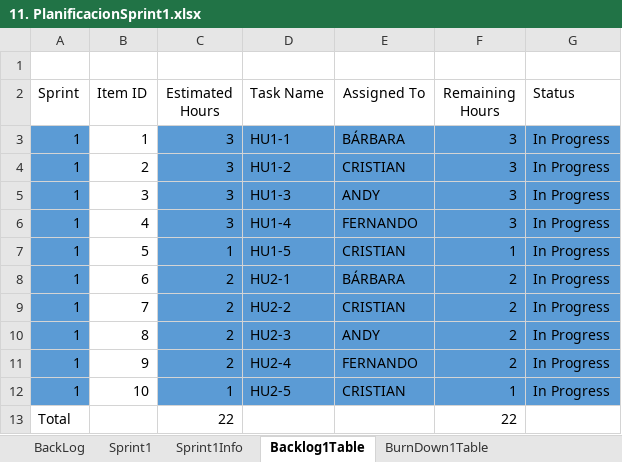
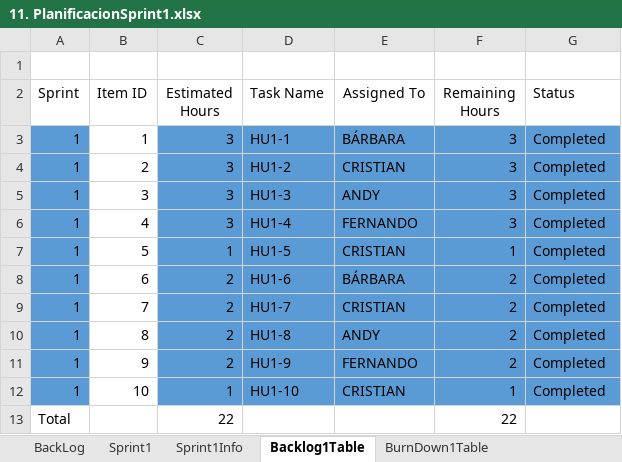
Before and after one commit to kings952/Grupo-MET-de-Software, an Excel workbook: ProyectoWeb/3SCRUM/11. PlanificacionSprint1.xlsx, sheet Backlog1Table, drawn as a sheet; values as stored, in another font and other column widths than the file's, no borders; table styles not drawn; the diff names each change by its address in the sheet, - before the commit and + after, or states it on an @@ line.

```diff
--- a/ProyectoWeb/3SCRUM/11. PlanificacionSprint1.xlsx (sheet Backlog1Table)
+++ b/ProyectoWeb/3SCRUM/11. PlanificacionSprint1.xlsx (sheet Backlog1Table)
-G3:G12 (Status): In Progress
+G3:G12 (Status): Completed
-D8 (Task Name): HU2-1
+D8 (Task Name): HU1-6
-D9 (Task Name): HU2-2
+D9 (Task Name): HU1-7
-D10 (Task Name): HU2-3
+D10 (Task Name): HU1-8
-D11 (Task Name): HU2-4
+D11 (Task Name): HU1-9
-D12 (Task Name): HU2-5
+D12 (Task Name): HU1-10
```
Also changed, not shown: sheet Sprint1, sheet BurnDown1Table, sheet BackLog, sheet Sprint1Info, charts or pictures, 1 other file.
